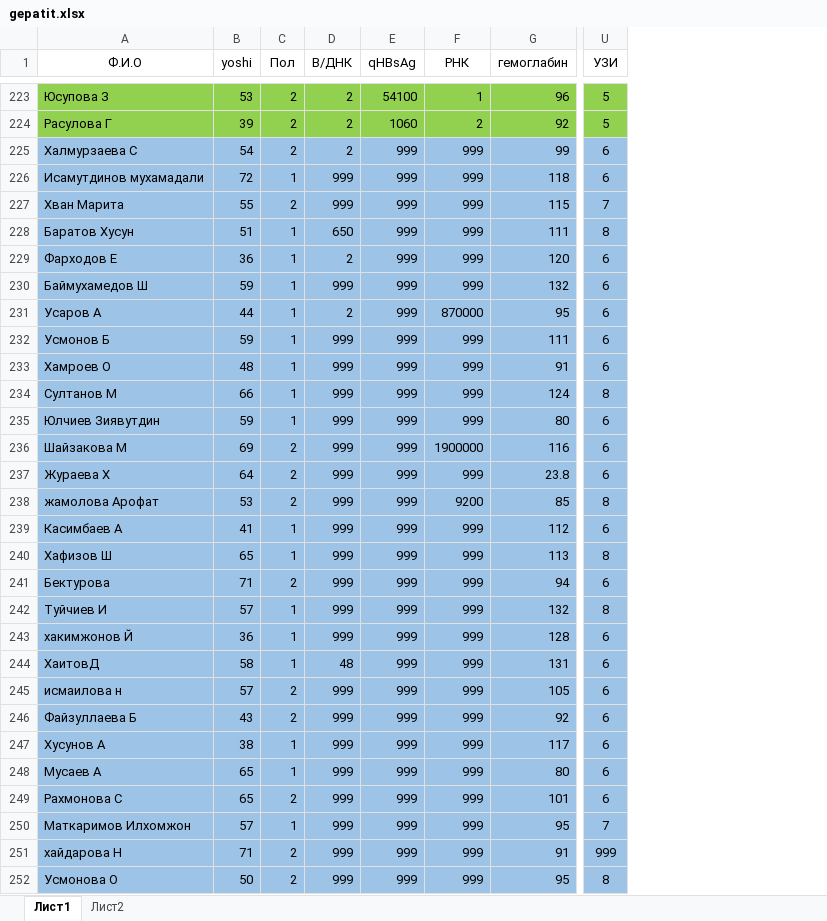
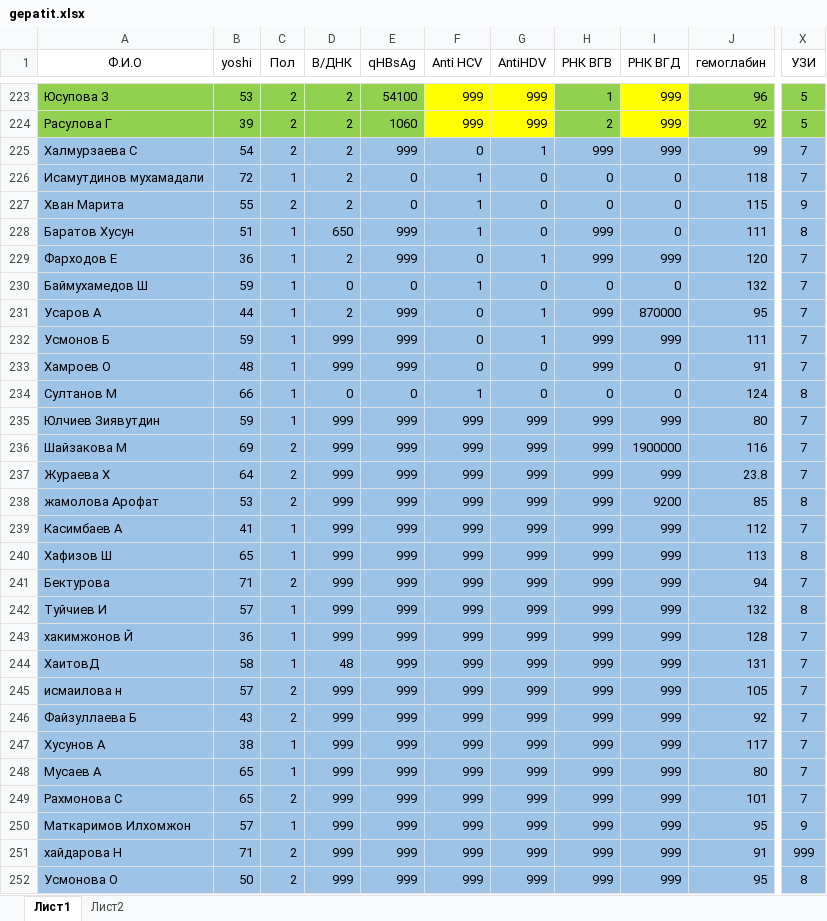
Before and after one commit to Kodirbek-Makharov/gepatit, an Excel workbook: uploads/gepatit.xlsx, sheet Лист1, drawn as a sheet; only a part is shown, gaps mark what is left out; values as stored, in another font and other column widths than the file's, no borders; addresses are those after the commit; the diff names each change by its address in the sheet, - before the commit and + after, or states it on an @@ line.

```diff
--- a/uploads/gepatit.xlsx (sheet Лист1)
+++ b/uploads/gepatit.xlsx (sheet Лист1)
+column F (Anti HCV), rows 223-252: 999 | 999 | 0 | 1 | 1 | 1 | 0 | 1 | 0 | 0 | 0 | 1 | 999 | 999 | 999 | 999 | 999 | 999 | 999 | 999 | 999 | 999 | 999 | 999 | 999 | 999 | 999 | 999 | 999 | 999
+column G (AntiHDV), rows 223-252: 999 | 999 | 1 | 0 | 0 | 0 | 1 | 0 | 1 | 1 | 0 | 0 | 999 | 999 | 999 | 999 | 999 | 999 | 999 | 999 | 999 | 999 | 999 | 999 | 999 | 999 | 999 | 999 | 999 | 999
+column I (РНК ВГД), rows 223-252: 999 | 999 | 999 | 0 | 0 | 0 | 999 | 0 | 870000 | 999 | 0 | 0 | 999 | 1900000 | 999 | 9200 | 999 | 999 | 999 | 999 | 999 | 999 | 999 | 999 | 999 | 999 | 999 | 999 | 999 | 999
-H1: РНК
+H1: РНК ВГВ
-X225:X226 (УЗИ): 6
+X225:X226 (УЗИ): 7
-D226:D227 (В/ДНК): 999
+D226:D227 (В/ДНК): 2
-E226:E227 (qHBsAg): 999
+E226:E227 (qHBsAg): 0
-H226:H227 (РНК ВГВ): 999
+H226:H227 (РНК ВГВ): 0
-X227 (УЗИ): 7
+X227 (УЗИ): 9
-X229:X233 (УЗИ): 6
+X229:X233 (УЗИ): 7
-D230 (В/ДНК): 999
+D230 (В/ДНК): 0
-E230 (qHBsAg): 999
+E230 (qHBsAg): 0
-H230 (РНК ВГВ): 999
+H230 (РНК ВГВ): 0
-H231 (РНК ВГВ): 870000
+H231 (РНК ВГВ): 999
-D234 (В/ДНК): 999
+D234 (В/ДНК): 0
-E234 (qHBsAg): 999
+E234 (qHBsAg): 0
-H234 (РНК ВГВ): 999
+H234 (РНК ВГВ): 0
-X235:X237 (УЗИ): 6
+X235:X237 (УЗИ): 7
-H236 (РНК ВГВ): 1900000
+H236 (РНК ВГВ): 999
-H238 (РНК ВГВ): 9200
+H238 (РНК ВГВ): 999
-X239 (УЗИ): 6
+X239 (УЗИ): 7
-X241 (УЗИ): 6
+X241 (УЗИ): 7
-X243:X249 (УЗИ): 6
+X243:X249 (УЗИ): 7
-X250 (УЗИ): 7
+X250 (УЗИ): 9
```
Also changed, not shown: sheet Лист2, 32 other files.
